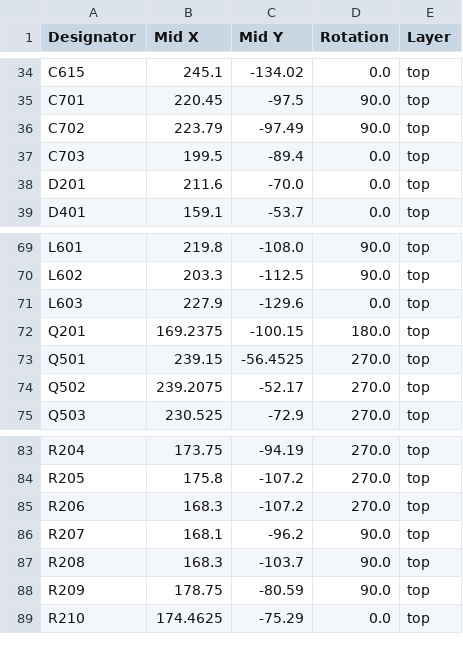
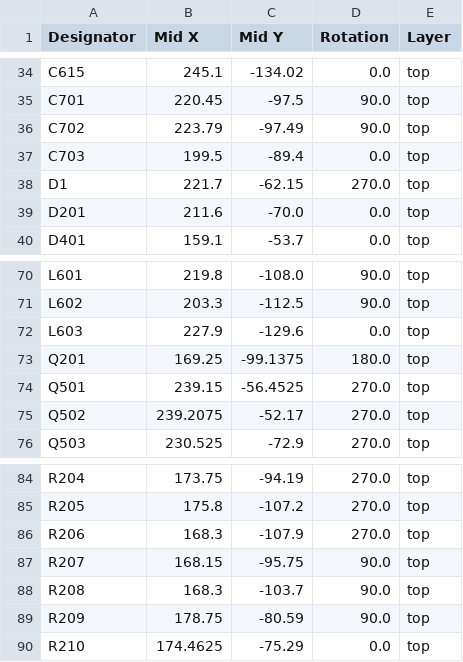
Before and after one commit to D3stan/ecu-dev-board, a CSV file: pcb/production/positions.csv, drawn as a sheet; only a part is shown, gaps mark what is left out.

```diff
--- a/pcb/production/positions.csv
+++ b/pcb/production/positions.csv
@@ -37,2 +37,3 @@ C702,223.79,-97.49,90.0,top
 C703,199.5,-89.4,0.0,top
+D1,221.7,-62.15,270.0,top
 D201,211.6,-70.0,0.0,top
@@ -71,3 +72,3 @@ L602,203.3,-112.5,90.0,top
 L603,227.9,-129.6,0.0,top
-Q201,169.2375,-100.15,180.0,top
+Q201,169.25,-99.1375,180.0,top
 Q501,239.15,-56.4525,270.0,top
@@ -84,4 +85,4 @@ R204,173.75,-94.19,270.0,top
 R205,175.8,-107.2,270.0,top
-R206,168.3,-107.2,270.0,top
-R207,168.1,-96.2,90.0,top
+R206,168.3,-107.9,270.0,top
+R207,168.15,-95.75,90.0,top
 R208,168.3,-103.7,90.0,top
```
Also changed, not shown: pcb/production/bom.csv, pcb/production/designators.csv, 6 other files.
